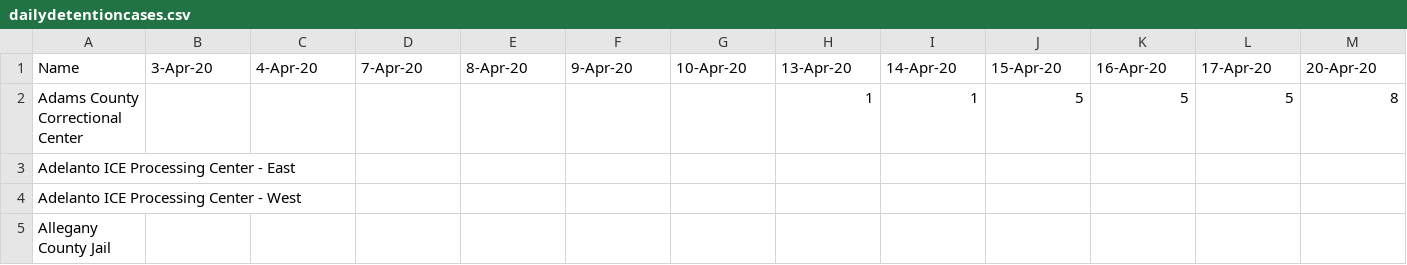
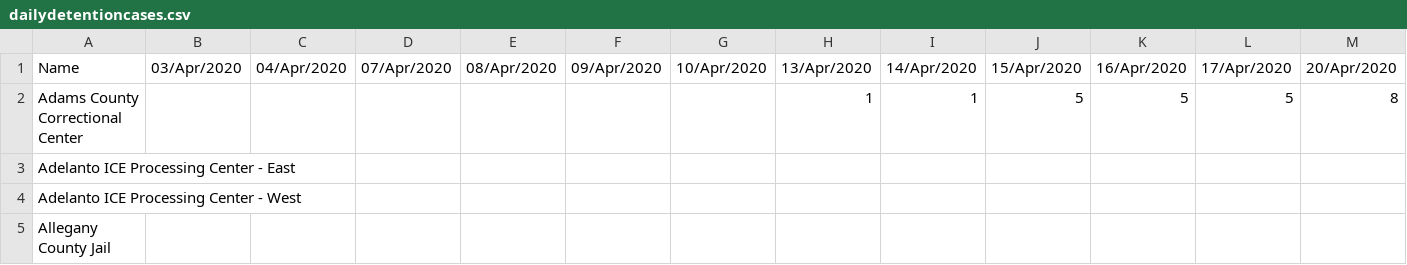
Before and after one commit to jakobtroidl/DetainedInDanger, a CSV file: data/dailydetentioncases.csv, drawn as a sheet; only a part is shown; the diff covers the shown part only; the diff names each change by its address in the sheet, - before the commit and + after, or states it on an @@ line.

```diff
--- a/data/dailydetentioncases.csv
+++ b/data/dailydetentioncases.csv
-B1: 3-Apr-20
+B1: 03/Apr/2020
-C1: 4-Apr-20
+C1: 04/Apr/2020
-D1: 7-Apr-20
+D1: 07/Apr/2020
-E1: 8-Apr-20
+E1: 08/Apr/2020
-F1: 9-Apr-20
+F1: 09/Apr/2020
-G1: 10-Apr-20
+G1: 10/Apr/2020
-H1: 13-Apr-20
+H1: 13/Apr/2020
-I1: 14-Apr-20
+I1: 14/Apr/2020
-J1: 15-Apr-20
+J1: 15/Apr/2020
-K1: 16-Apr-20
+K1: 16/Apr/2020
-L1: 17-Apr-20
+L1: 17/Apr/2020
-M1: 20-Apr-20
+M1: 20/Apr/2020
```
Also changed, not shown: 30 edited cells elsewhere in this file, 1 other file.
